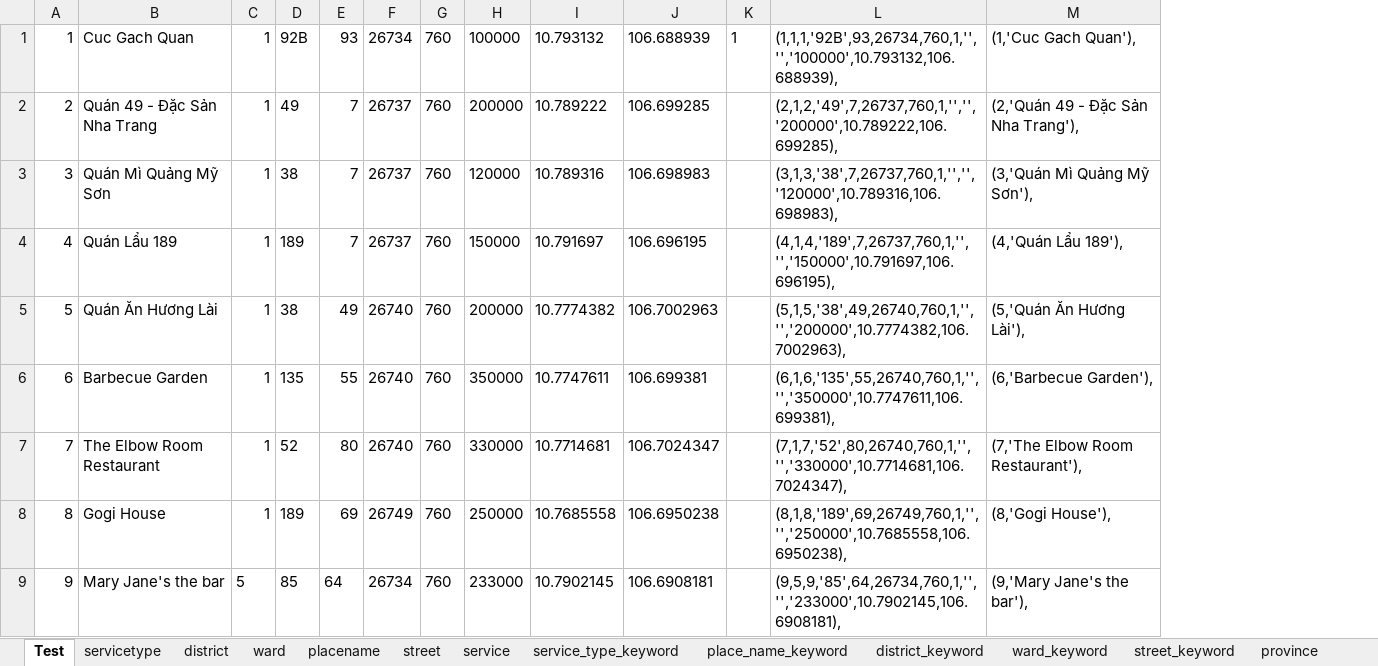
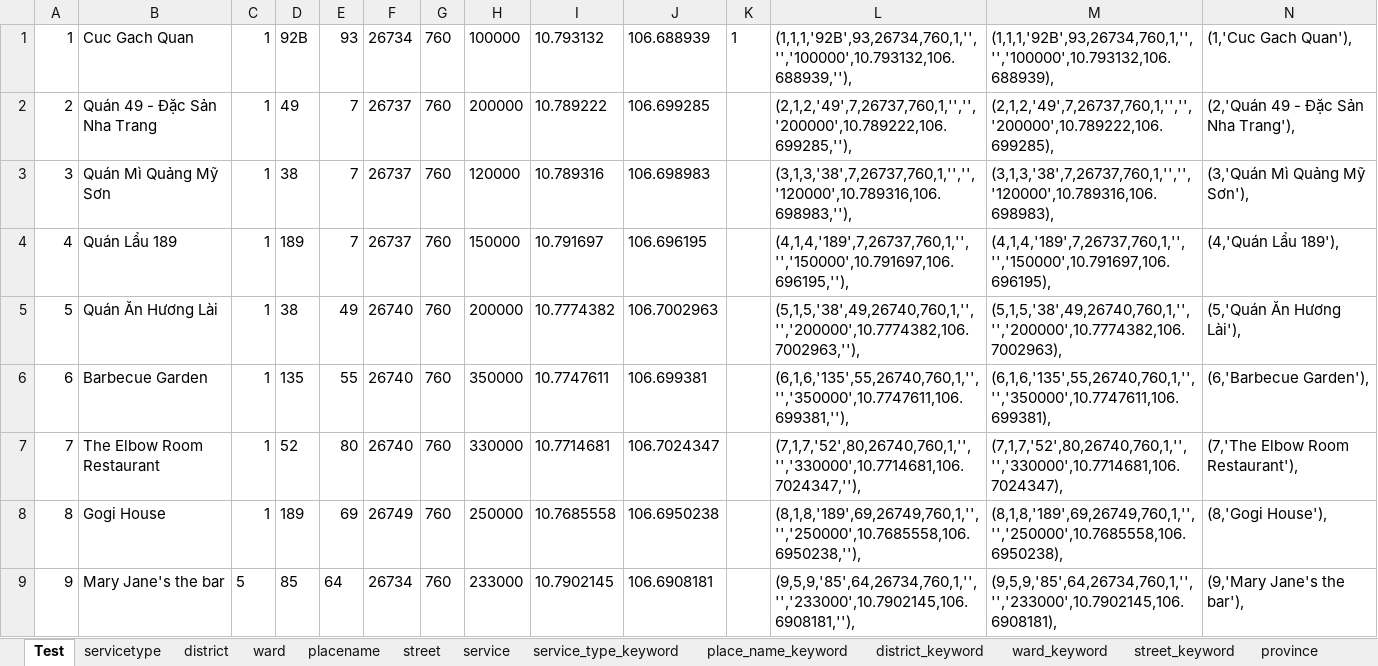
Before and after one commit to ThanhHieu0195/9Finder, an Excel workbook: database/realdata/9finder-data.xlsx, sheet Test, drawn as a sheet; only a part is shown; values as stored, in another font and other column widths than the file's, no borders; the diff names each change by its address in the sheet, - before the commit and + after, or states it on an @@ line.

```diff
--- a/database/realdata/9finder-data.xlsx (sheet Test)
+++ b/database/realdata/9finder-data.xlsx (sheet Test)
+column L, rows 1-9: (1,1,1,'92B',93,26734,760,1,'','','100000',10.793132,106.688939,''), | (2,1,2,'49',7,26737,760,1,'','','200000',10.789222,106.699285,''), | (3,1,3,'38',7,26737,760,1,'','','120000',10.789316,106.698983,''), | (4,1,4,'189',7,26737,760,1,'','','150000',10.791697,106.696195,''), | (5,1,5,'38',49,26740,760,1,'','','200000',10.7774382,106.7002963,''), | (6,1,6,'135',55,26740,760,1,'','','350000',10.7747611,106.699381,''), | (7,1,7,'52',80,26740,760,1,'','','330000',10.7714681,106.7024347,''), | (8,1,8,'189',69,26749,760,1,'','','250000',10.7685558,106.6950238,''), | (9,5,9,'85',64,26734,760,1,'','','233000',10.7902145,106.6908181,''),
```
Also changed, not shown: sheet street, 1 other file.
